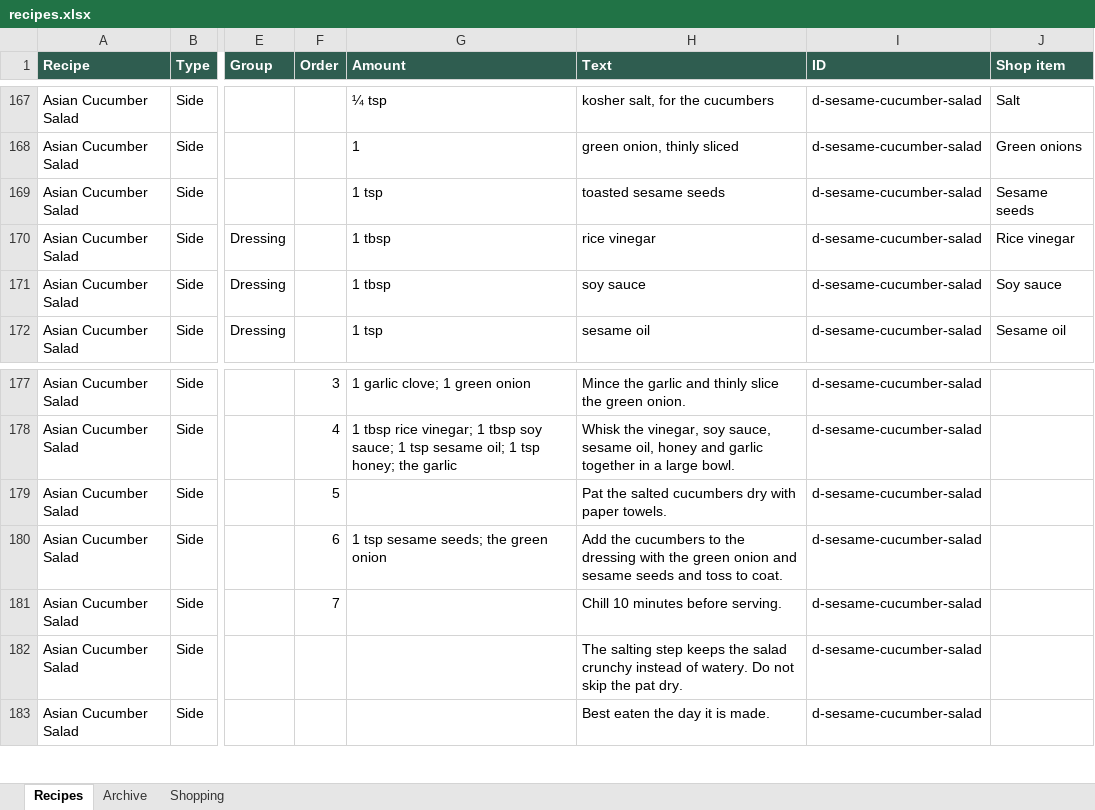
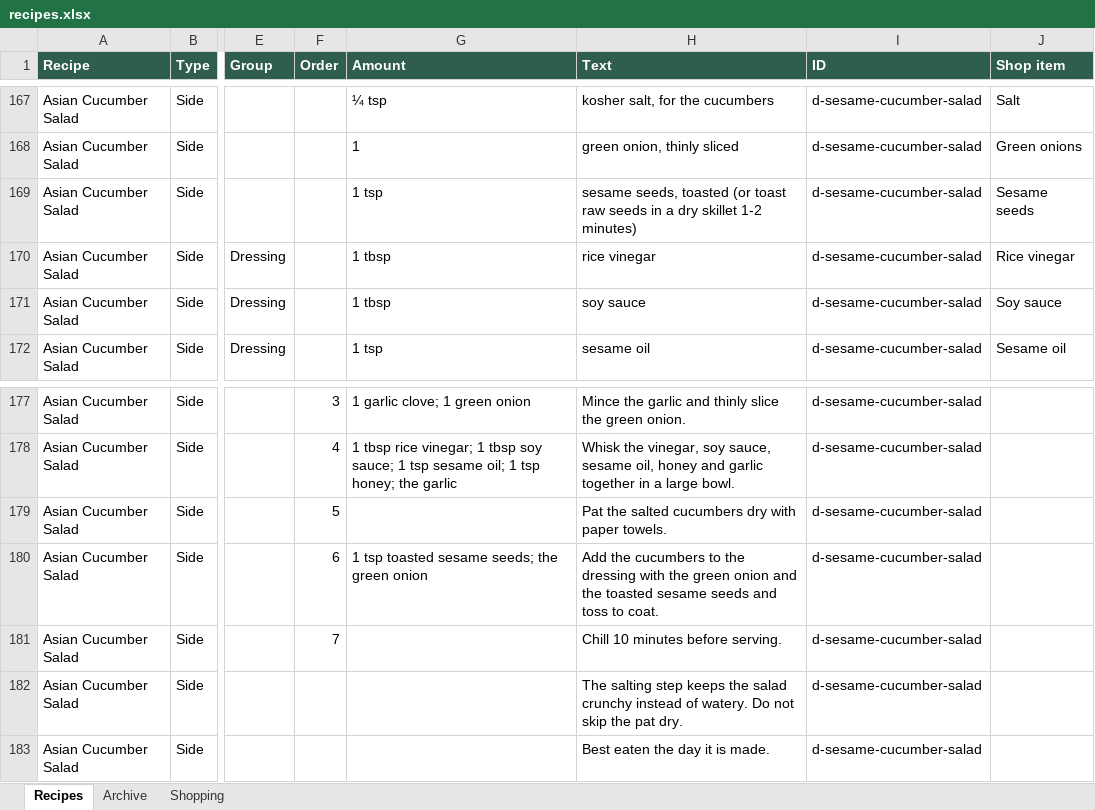
Before and after one commit to entquine/Recipes, an Excel workbook: recipes.xlsx, sheet Recipes, drawn as a sheet; only a part is shown, gaps mark what is left out; values as stored, in another font and other column widths than the file's, no borders; the diff names each change by its address in the sheet, - before the commit and + after, or states it on an @@ line.

```diff
--- a/recipes.xlsx (sheet Recipes)
+++ b/recipes.xlsx (sheet Recipes)
-H169 (Text): toasted sesame seeds
+H169 (Text): sesame seeds, toasted (or toast raw seeds in a dry skillet 1-2 minutes)
-G180 (Amount): 1 tsp sesame seeds; the green onion
+G180 (Amount): 1 tsp toasted sesame seeds; the green onion
-H180 (Text): …onion and sesame seeds…
+H180 (Text): …onion and the toasted sesame seeds…
```
